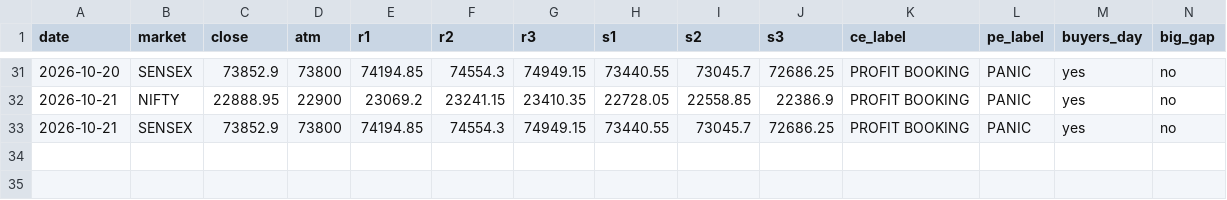
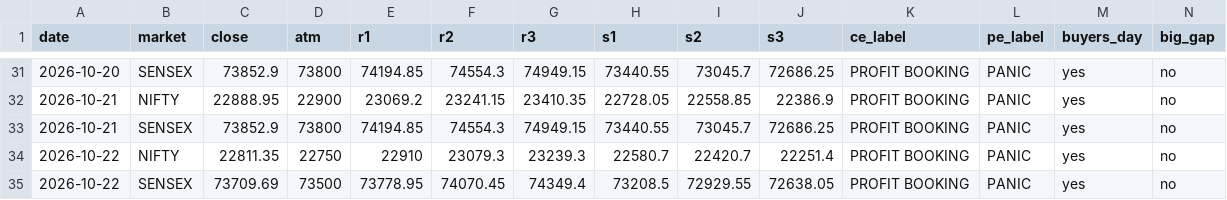
Before and after one commit to Jdingara/share_market_bava, a CSV file: history/hlc/days.csv, drawn as a sheet; only a part is shown, gaps mark what is left out; rows hold the shown columns only; the diff names each change by its address in the sheet, - before the commit and + after, or states it on an @@ line.

```diff
--- a/history/hlc/days.csv
+++ b/history/hlc/days.csv
+row 34: 2026-10-22 | NIFTY | 22811.35 | 22750 | 22910 | 23079.3 | 23239.3 | 22580.7 | 22420.7 | 22251.4 | PROFIT BOOKING | PANIC | yes | no
+row 35: 2026-10-22 | SENSEX | 73709.69 | 73500 | 73778.95 | 74070.45 | 74349.4 | 73208.5 | 72929.55 | 72638.05 | PROFIT BOOKING | PANIC | yes | no
```
Also changed, not shown: history/hlc/trades.csv, 1 other file.
